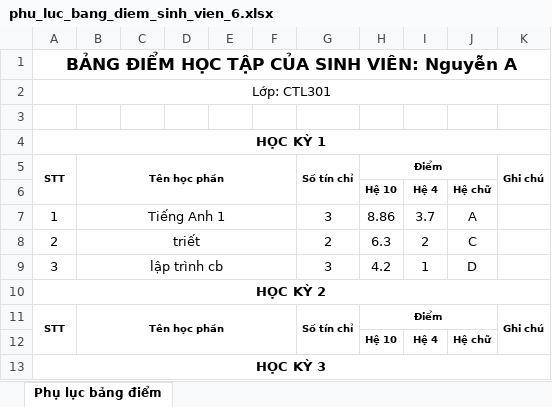
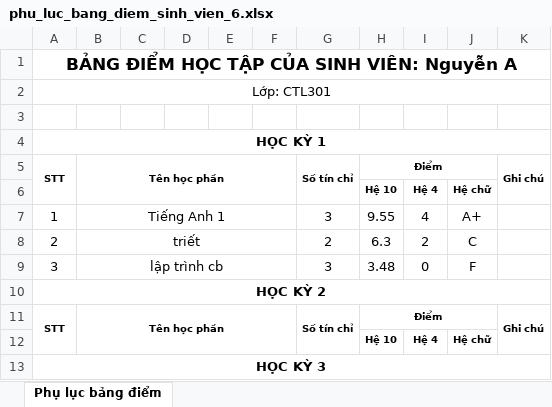
Before and after one commit to ductrong203/KMA_MM, an Excel workbook: kma_mm/kma_be/src/exports/phulucbang/phu_luc_bang_diem_sinh_vien_6.xlsx, sheet Phụ lục bảng điểm, drawn as a sheet; only a part is shown; values as stored, in another font and other column widths than the file's, no borders; the diff names each change by its address in the sheet, - before the commit and + after, or states it on an @@ line.

```diff
--- a/kma_mm/kma_be/src/exports/phulucbang/phu_luc_bang_diem_sinh_vien_6.xlsx (sheet Phụ lục bảng điểm)
+++ b/kma_mm/kma_be/src/exports/phulucbang/phu_luc_bang_diem_sinh_vien_6.xlsx (sheet Phụ lục bảng điểm)
-H7: 8.86
+H7: 9.55
-I7: 3.7
+I7: 4
-J7: A
+J7: A+
-H9: 4.2
+H9: 3.48
-I9: 1
+I9: 0
-J9: D
+J9: F
```
Also changed, not shown: kma_mm/kma_be/src/exports/excel/danh_gia_diem_qua_trinh.xlsx, kma_mm/kma_be/src/exports/phulucbang/phu_luc_bang_diem_sinh_vien_1.xlsx, 1 other file.
